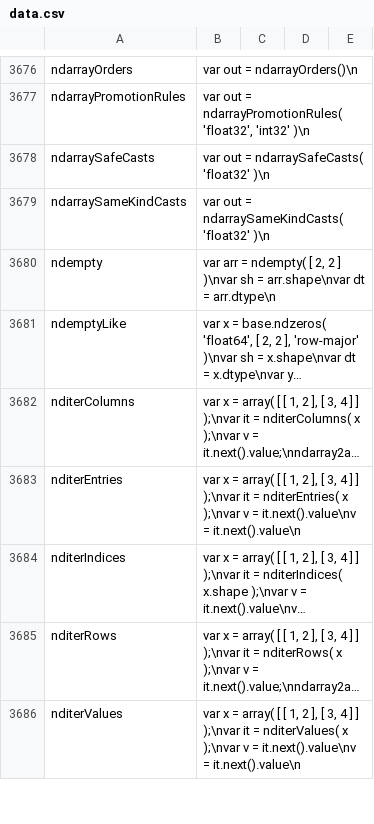
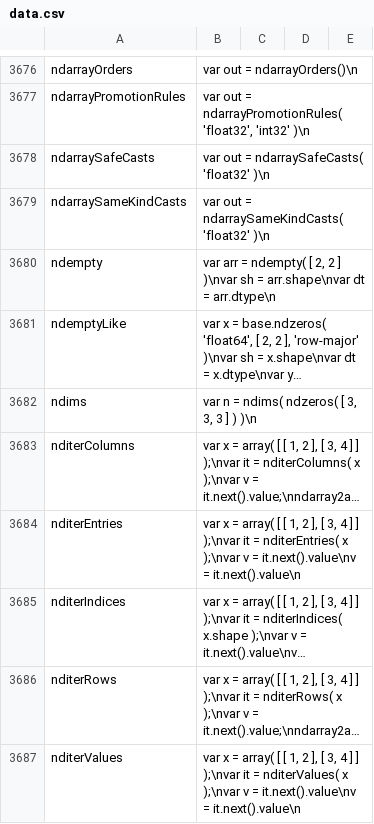
Before and after one commit to stdlib-js/repl-code-blocks, a CSV file: data/data.csv, drawn as a sheet; only a part is shown, gaps mark what is left out; long unchanged cells end in …; the diff names each change by its address in the sheet, - before the commit and + after, or states it on an @@ line.

```diff
--- a/data/data.csv
+++ b/data/data.csv
+row 3682: ndims | var n = ndims( ndzeros( [ 3, 3, 3 ] ) )\n
```
Also changed, not shown: 3 other files.
